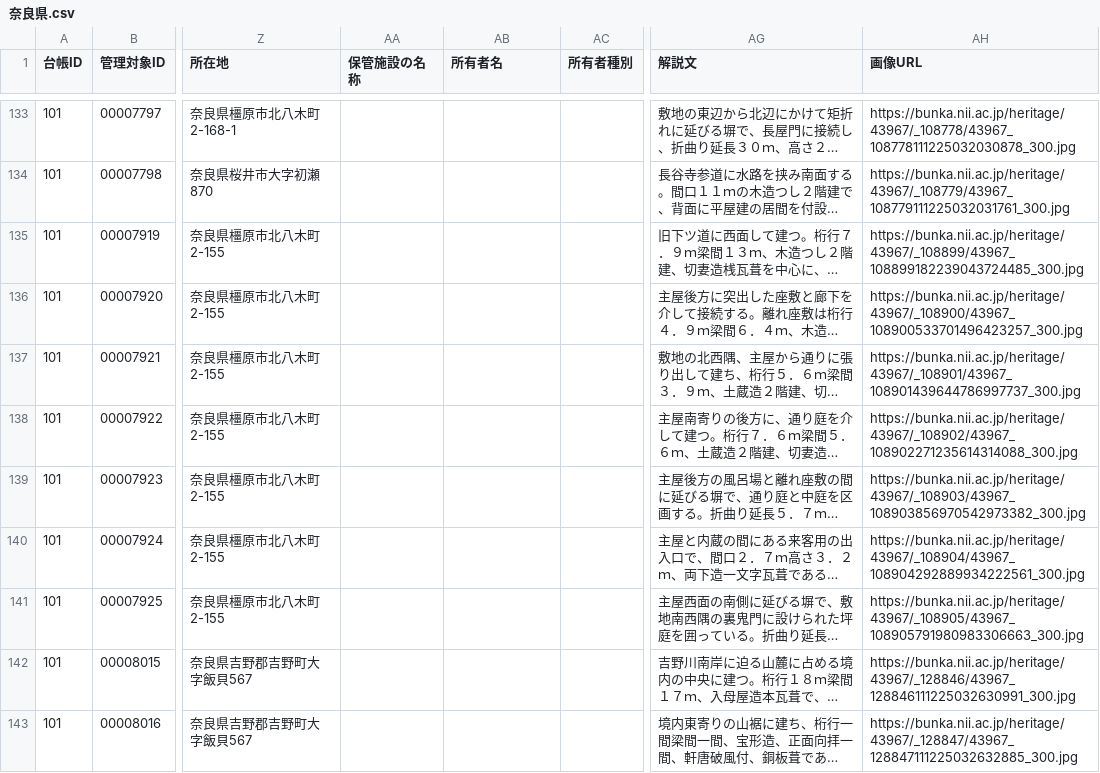
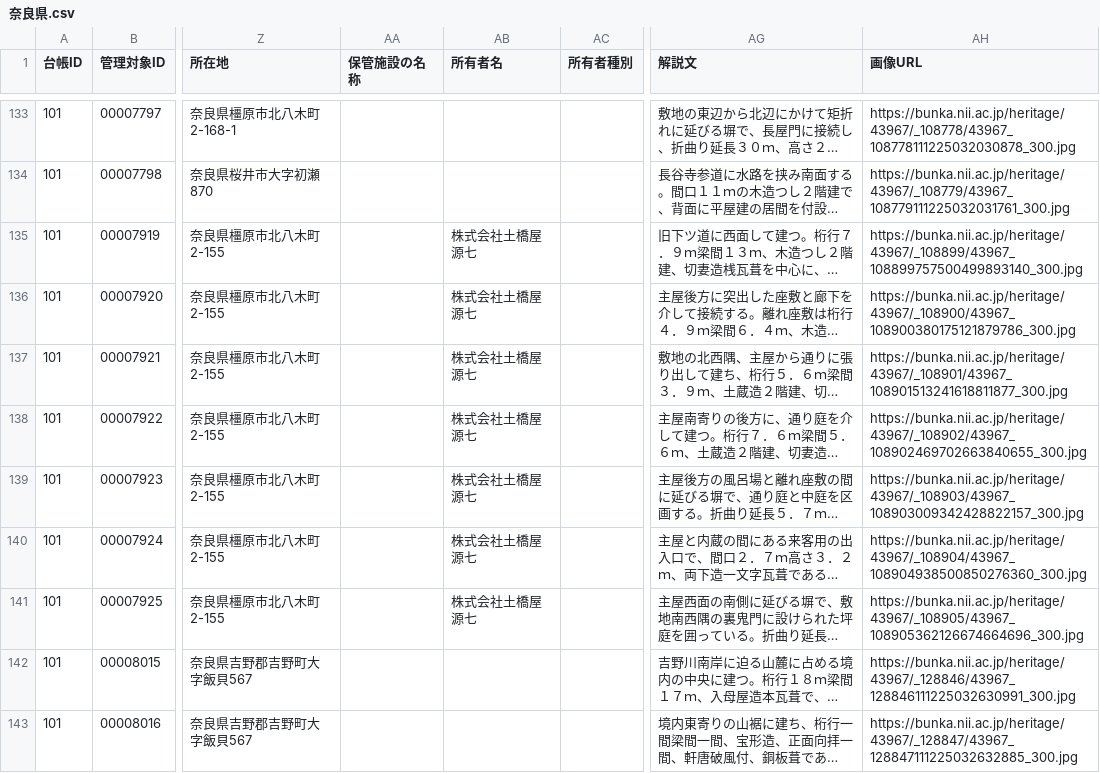
Before and after one commit to shinyaoguri/touroku-bunkazai, a CSV file: api/奈良県.csv, drawn as a sheet; only a part is shown, gaps mark what is left out; long unchanged cells end in …; the diff names each change by its address in the sheet, - before the commit and + after, or states it on an @@ line.

```diff
--- a/api/奈良県.csv
+++ b/api/奈良県.csv
-AB135:AB141 (所有者名): (empty)
+AB135:AB141 (所有者名): 株式会社土橋屋源七
-AH135 (画像URL): https://bunka.nii.ac.jp/heritage/43967/_108899/43967_108899182239043724485_300.jpg
+AH135 (画像URL): https://bunka.nii.ac.jp/heritage/43967/_108899/43967_108899757500499893140_300.jpg
-AH136 (画像URL): https://bunka.nii.ac.jp/heritage/43967/_108900/43967_108900533701496423257_300.jpg
+AH136 (画像URL): https://bunka.nii.ac.jp/heritage/43967/_108900/43967_108900380175121879786_300.jpg
-AH137 (画像URL): https://bunka.nii.ac.jp/heritage/43967/_108901/43967_108901439644786997737_300.jpg
+AH137 (画像URL): https://bunka.nii.ac.jp/heritage/43967/_108901/43967_108901513241618811877_300.jpg
-AH138 (画像URL): https://bunka.nii.ac.jp/heritage/43967/_108902/43967_108902271235614314088_300.jpg
+AH138 (画像URL): https://bunka.nii.ac.jp/heritage/43967/_108902/43967_108902469702663840655_300.jpg
-AH139 (画像URL): https://bunka.nii.ac.jp/heritage/43967/_108903/43967_108903856970542973382_300.jpg
+AH139 (画像URL): https://bunka.nii.ac.jp/heritage/43967/_108903/43967_108903009342428822157_300.jpg
-AH140 (画像URL): https://bunka.nii.ac.jp/heritage/43967/_108904/43967_108904292889934222561_300.jpg
+AH140 (画像URL): https://bunka.nii.ac.jp/heritage/43967/_108904/43967_108904938500850276360_300.jpg
-AH141 (画像URL): https://bunka.nii.ac.jp/heritage/43967/_108905/43967_108905791980983306663_300.jpg
+AH141 (画像URL): https://bunka.nii.ac.jp/heritage/43967/_108905/43967_108905362126674664696_300.jpg
```
Also changed, not shown: api/佐賀県.csv, api/東京都.csv, 47 other files.
